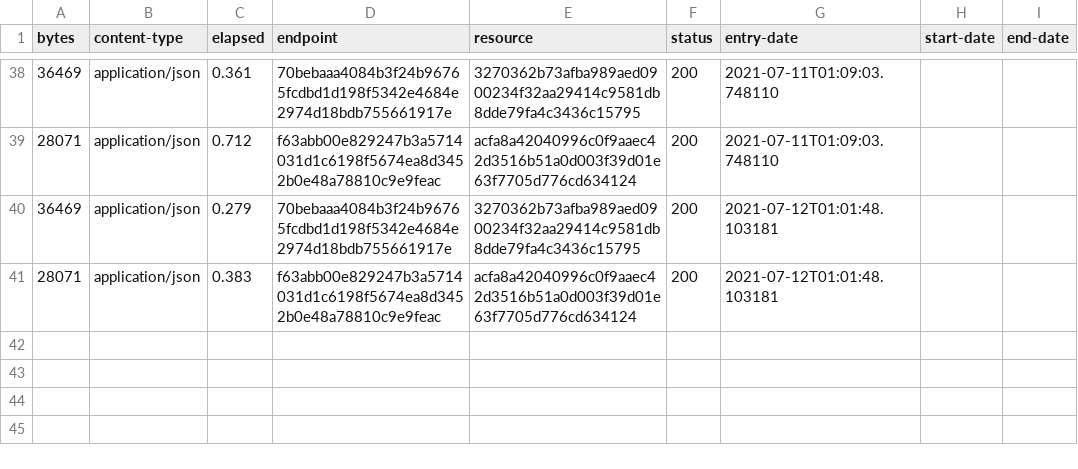
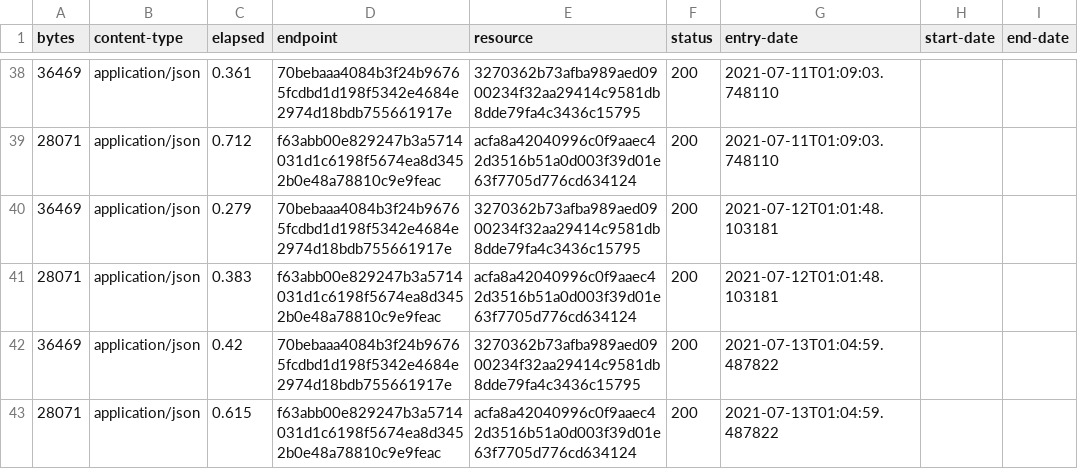
Before and after one commit to digital-land-attic/housing-allocation-collection, a CSV file: collection/log.csv, drawn as a sheet; only a part is shown, gaps mark what is left out.

Commit message:
Collection 2021-07-13

```diff
--- a/collection/log.csv
+++ b/collection/log.csv
@@ -41 +41,3 @@ bytes,content-type,elapsed,endpoint,resource,status,entry-date,start-date,end-da
 28071,application/json,0.383,f63abb00e829247b3a5714031d1c6198f5674ea8d3452b0e48a78810c9e9feac,acfa8a42040996c0f9aaec42d3516b51a0d003f39d01e63f7705d776cd634124,200,2021-07-12T01:01:48.103181,,
+36469,application/json,0.42,70bebaaa4084b3f24b96765fcdbd1d198f5342e4684e2974d18bdb755661917e,3270362b73afba989aed0900234f32aa29414c9581db8dde79fa4c3436c15795,200,2021-07-13T01:04:59.487822,,
+28071,application/json,0.615,f63abb00e829247b3a5714031d1c6198f5674ea8d3452b0e48a78810c9e9feac,acfa8a42040996c0f9aaec42d3516b51a0d003f39d01e63f7705d776cd634124,200,2021-07-13T01:04:59.487822,,
```
